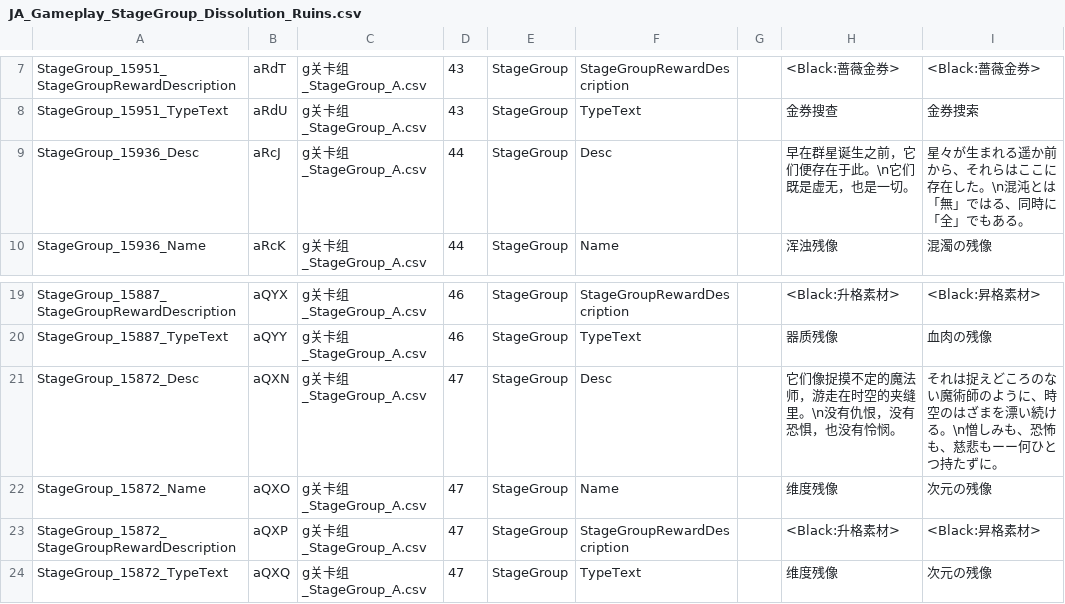
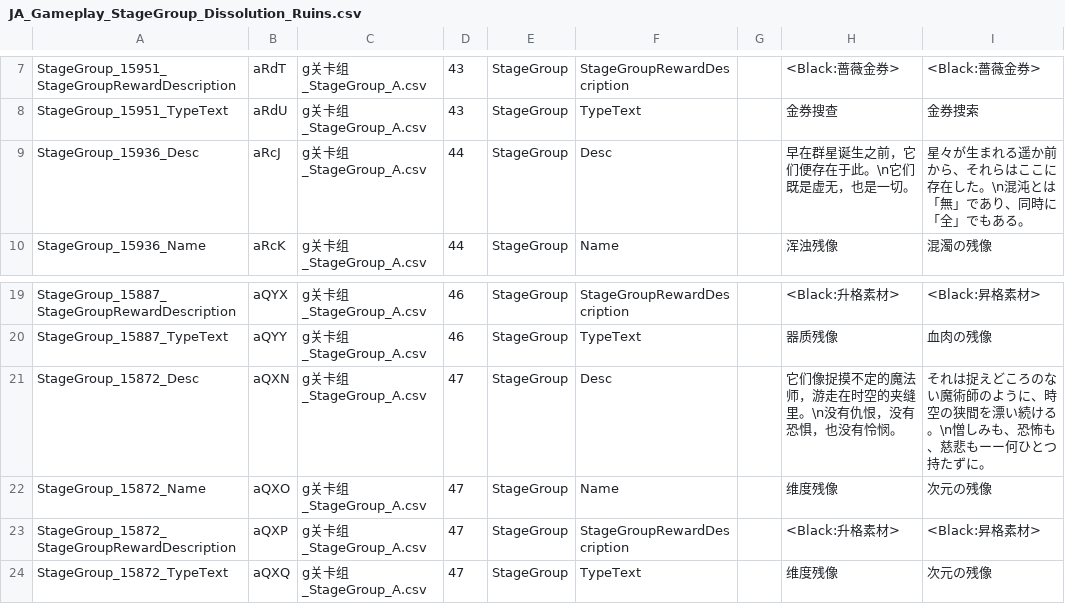
Before and after one commit to BIAVGit/Morimens-Localizations, a CSV file: TRANSLATIONS/01_UPLOAD_YOUR_CONTRIBUTIONS/ja/JA_Gameplay_StageGroup_Dissolution_Ruins.csv, drawn as a sheet; only a part is shown, gaps mark what is left out.

Commit message:
Update JA_Gameplay_StageGroup_Dissolution_Ruins.csv

```diff
--- a/TRANSLATIONS/01_UPLOAD_YOUR_CONTRIBUTIONS/ja/JA_Gameplay_StageGroup_Dissolution_Ruins.csv
+++ b/TRANSLATIONS/01_UPLOAD_YOUR_CONTRIBUTIONS/ja/JA_Gameplay_StageGroup_Dissolution_Ruins.csv
@@ -8,3 +8,3 @@ StageGroup_15951_StageGroupRewardDescription,aRdT,g关卡组_StageGroup_A.csv,43
 StageGroup_15951_TypeText,aRdU,g关卡组_StageGroup_A.csv,43,StageGroup,TypeText,,金券搜查,金券捜索,
-StageGroup_15936_Desc,aRcJ,g关卡组_StageGroup_A.csv,44,StageGroup,Desc,,早在群星诞生之前，它们便存在于此。\n它们既是虚无，也是一切。,星々が生まれる遥か前から、それらはここに存在した。\n混沌とは「無」ではる、同時に「全」でもある。,
+StageGroup_15936_Desc,aRcJ,g关卡组_StageGroup_A.csv,44,StageGroup,Desc,,早在群星诞生之前，它们便存在于此。\n它们既是虚无，也是一切。,星々が生まれる遥か前から、それらはここに存在した。\n混沌とは「無」であり、同時に「全」でもある。,
 StageGroup_15936_Name,aRcK,g关卡组_StageGroup_A.csv,44,StageGroup,Name,,浑浊残像,混濁の残像,
@@ -20,3 +20,3 @@ StageGroup_15887_StageGroupRewardDescription,aQYX,g关卡组_StageGroup_A.csv,46
 StageGroup_15887_TypeText,aQYY,g关卡组_StageGroup_A.csv,46,StageGroup,TypeText,,器质残像,血肉の残像,
-StageGroup_15872_Desc,aQXN,g关卡组_StageGroup_A.csv,47,StageGroup,Desc,,它们像捉摸不定的魔法师，游走在时空的夹缝里。\n没有仇恨，没有恐惧，也没有怜悯。,それは捉えどころのない魔術師のように、時空のはざまを漂い続ける。\n憎しみも、恐怖も、慈悲もーー何ひとつ持たずに。,
+StageGroup_15872_Desc,aQXN,g关卡组_StageGroup_A.csv,47,StageGroup,Desc,,它们像捉摸不定的魔法师，游走在时空的夹缝里。\n没有仇恨，没有恐惧，也没有怜悯。,それは捉えどころのない魔術師のように、時空の狭間を漂い続ける。\n憎しみも、恐怖も、慈悲もーー何ひとつ持たずに。,
 StageGroup_15872_Name,aQXO,g关卡组_StageGroup_A.csv,47,StageGroup,Name,,维度残像,次元の残像,
```
